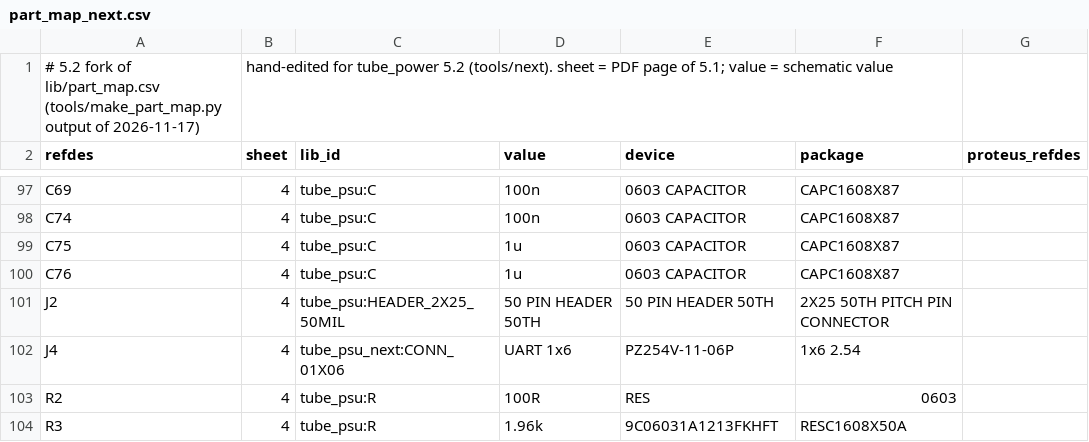
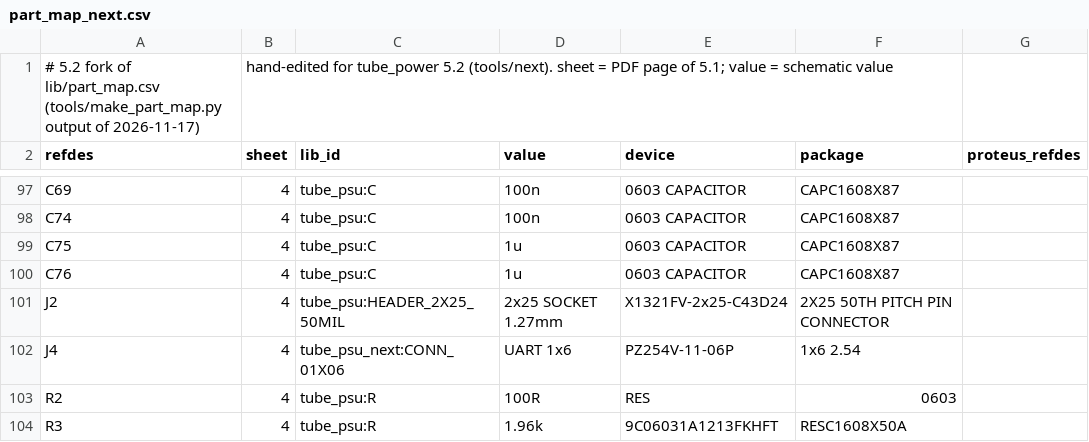
Before and after one commit to johonkanen/tube_psu_kicad, a CSV file: lib/part_map_next.csv, drawn as a sheet; only a part is shown, gaps mark what is left out.

```diff
--- a/lib/part_map_next.csv
+++ b/lib/part_map_next.csv
@@ -100,3 +100,3 @@ C75,4,tube_psu:C,1u,0603 CAPACITOR,CAPC1608X87,
 C76,4,tube_psu:C,1u,0603 CAPACITOR,CAPC1608X87,
-J2,4,tube_psu:HEADER_2X25_50MIL,50 PIN HEADER 50TH,50 PIN HEADER 50TH,2X25 50TH PITCH PIN CONNECTOR,
+J2,4,tube_psu:HEADER_2X25_50MIL,2x25 SOCKET 1.27mm,X1321FV-2x25-C43D24,2X25 50TH PITCH PIN CONNECTOR,
 J4,4,tube_psu_next:CONN_01X06,UART 1x6,PZ254V-11-06P,1x6 2.54,
```
Also changed, not shown: lib/footprint_map_next.csv, lib/jlc_parts_next.csv, 9 other files.
